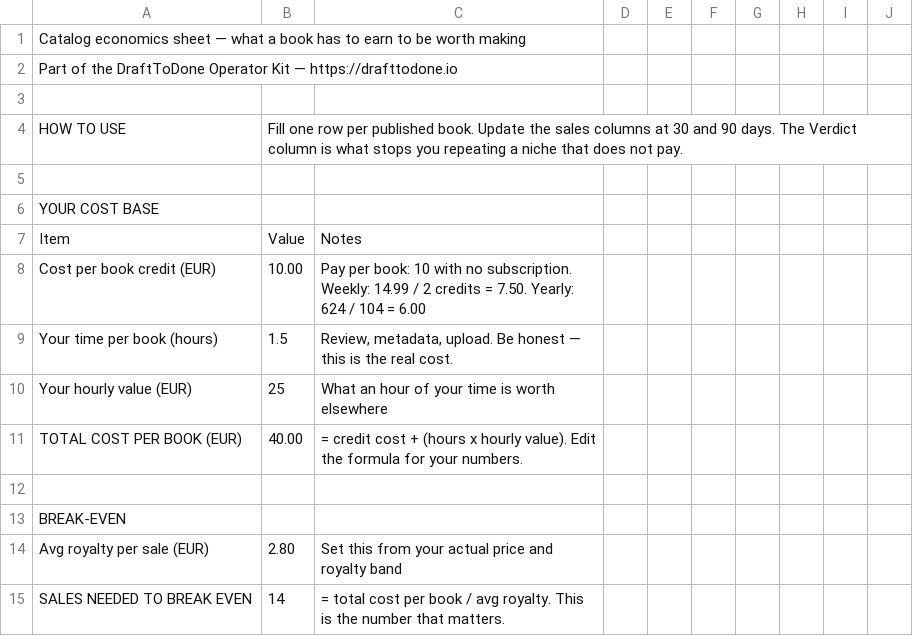
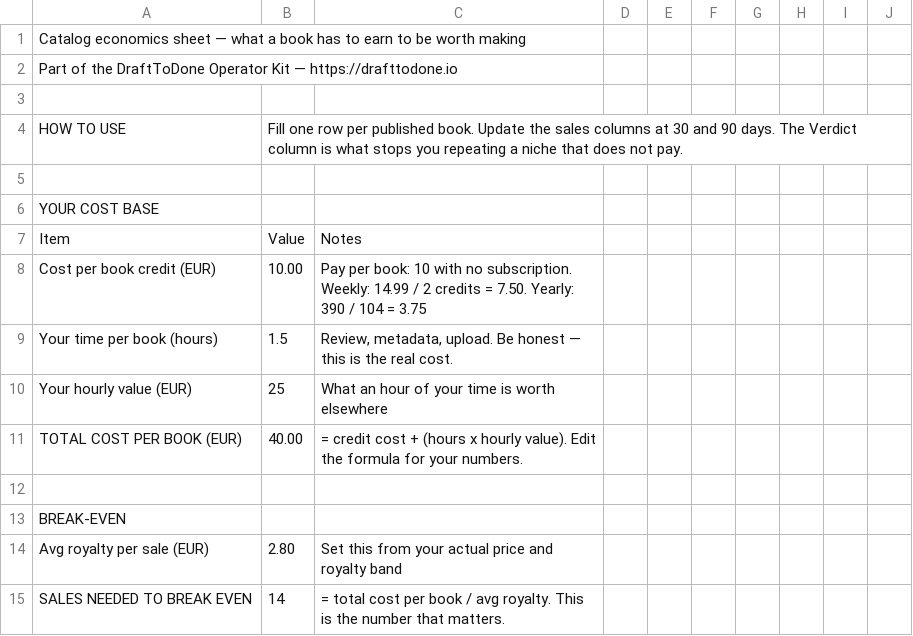
Before and after one commit to Renanan19/drafttodone, a CSV file: public/kit/catalog-economics.csv, drawn as a sheet; only a part is shown.

```diff
--- a/public/kit/catalog-economics.csv
+++ b/public/kit/catalog-economics.csv
@@ -7,3 +7,3 @@ YOUR COST BASE,,,,,,,,,
 Item,Value,Notes,,,,,,,
-Cost per book credit (EUR),10.00,"Pay per book: 10 with no subscription. Weekly: 14.99 / 2 credits = 7.50. Yearly: 624 / 104 = 6.00",,,,,,
+Cost per book credit (EUR),10.00,"Pay per book: 10 with no subscription. Weekly: 14.99 / 2 credits = 7.50. Yearly: 390 / 104 = 3.75",,,,,,
 Your time per book (hours),1.5,"Review, metadata, upload. Be honest — this is the real cost.",,,,,,
```
Also changed, not shown: 8 other files.
